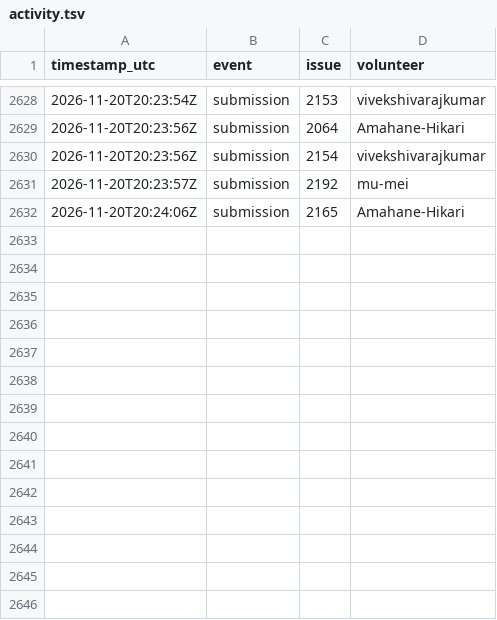
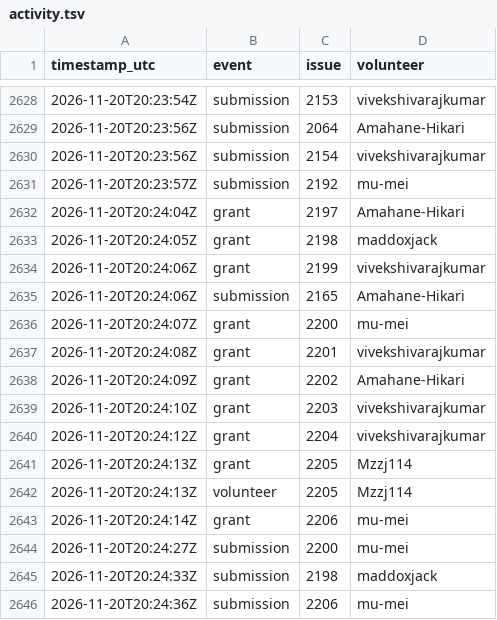
Before and after one commit to 1337isnot1337/alpoge-rh-replay, a TSV file: tracker/activity.tsv, drawn as a sheet; only a part is shown, gaps mark what is left out.

```diff
--- a/tracker/activity.tsv
+++ b/tracker/activity.tsv
@@ -2631,2 +2631,16 @@ timestamp_utc	event	issue	volunteer
 2026-11-20T20:23:57Z	submission	2192	mu-mei
+2026-11-20T20:24:04Z	grant	2197	Amahane-Hikari
+2026-11-20T20:24:05Z	grant	2198	maddoxjack
+2026-11-20T20:24:06Z	grant	2199	vivekshivarajkumar
 2026-11-20T20:24:06Z	submission	2165	Amahane-Hikari
+2026-11-20T20:24:07Z	grant	2200	mu-mei
+2026-11-20T20:24:08Z	grant	2201	vivekshivarajkumar
+2026-11-20T20:24:09Z	grant	2202	Amahane-Hikari
+2026-11-20T20:24:10Z	grant	2203	vivekshivarajkumar
+2026-11-20T20:24:12Z	grant	2204	vivekshivarajkumar
+2026-11-20T20:24:13Z	grant	2205	Mzzj114
+2026-11-20T20:24:13Z	volunteer	2205	Mzzj114
+2026-11-20T20:24:14Z	grant	2206	mu-mei
+2026-11-20T20:24:27Z	submission	2200	mu-mei
+2026-11-20T20:24:33Z	submission	2198	maddoxjack
+2026-11-20T20:24:36Z	submission	2206	mu-mei
```
Also changed, not shown: 2 other files.
